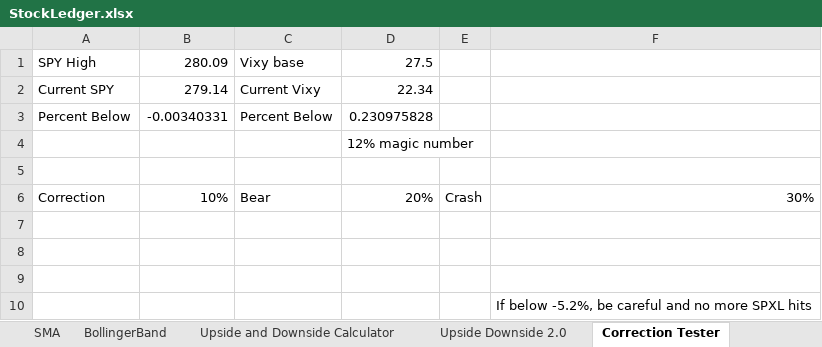
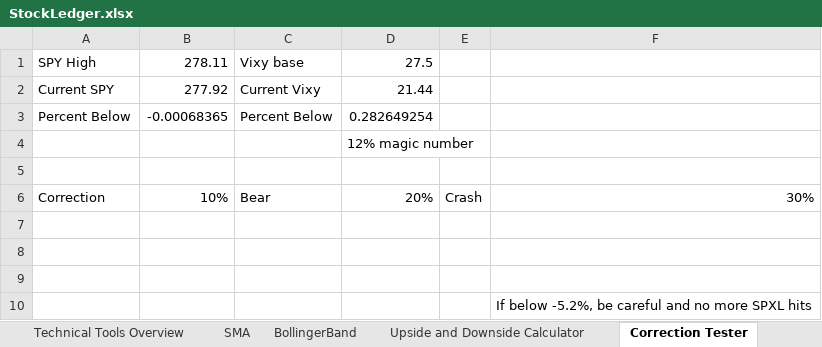
Before and after one commit to aevumtech/googleSheetsStockBarometer, an Excel workbook: StockLedger.xlsx, sheet Correction Tester, drawn as a sheet; values as stored, in another font and other column widths than the file's, no borders; charts and pictures not drawn; the diff names each change by its address in the sheet, - before the commit and + after, or states it on an @@ line.

```diff
--- a/StockLedger.xlsx (sheet Correction Tester)
+++ b/StockLedger.xlsx (sheet Correction Tester)
-sheet tab: Upside Downside 2.0
-B1: 280.09
+B1: 278.11
-B2: 279.14
+B2: 277.92
-D2: 22.34
+D2: 21.44
-B3: -0.00340331
+B3: -0.00068365
-D3: 0.230975828
+D3: 0.282649254
```
Also changed, not shown: sheet Gauge Trends, sheet SMA, sheet Upside and Downside Calculator, charts or pictures.
